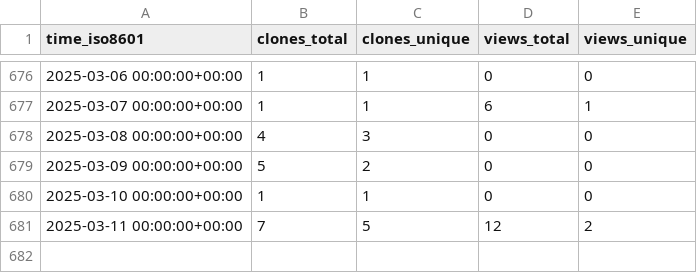
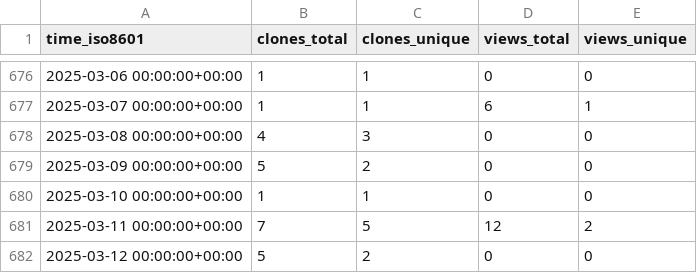
Before and after one commit to yinlinchen/amplify-preview-actions, a CSV file: yinlinchen/amplify-preview-actions/ghrs-data/views_clones_aggregate.csv, drawn as a sheet; only a part is shown, gaps mark what is left out; the diff names each change by its address in the sheet, - before the commit and + after, or states it on an @@ line.

```diff
--- a/yinlinchen/amplify-preview-actions/ghrs-data/views_clones_aggregate.csv
+++ b/yinlinchen/amplify-preview-actions/ghrs-data/views_clones_aggregate.csv
+row 682: 2025-03-12 00:00:00+00:00 | 5 | 2 | 0 | 0
```
Also changed, not shown: 1 other file.
